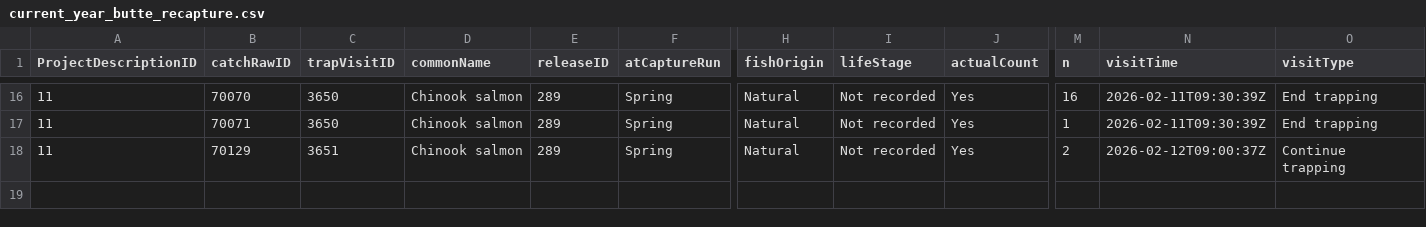
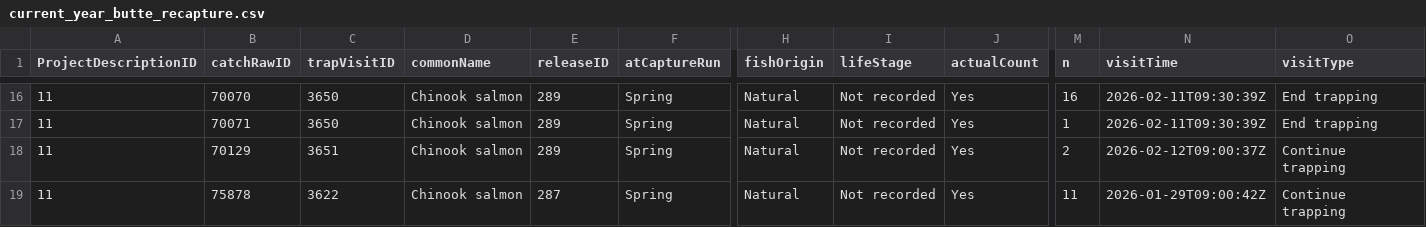
Before and after one commit to SRJPE/jpe-butte-edi, a CSV file: data/current_year_butte_recapture.csv, drawn as a sheet; only a part is shown, gaps mark what is left out; rows hold the shown columns only; the diff names each change by its address in the sheet, - before the commit and + after, or states it on an @@ line.

```diff
--- a/data/current_year_butte_recapture.csv
+++ b/data/current_year_butte_recapture.csv
+row 19: 11 | 75878 | 3622 | Chinook salmon | 287 | Spring | Natural | Not recorded | Yes | 11 | 2026-01-29T09:00:42Z | Continue trapping
```
Also changed, not shown: 3 other files.
